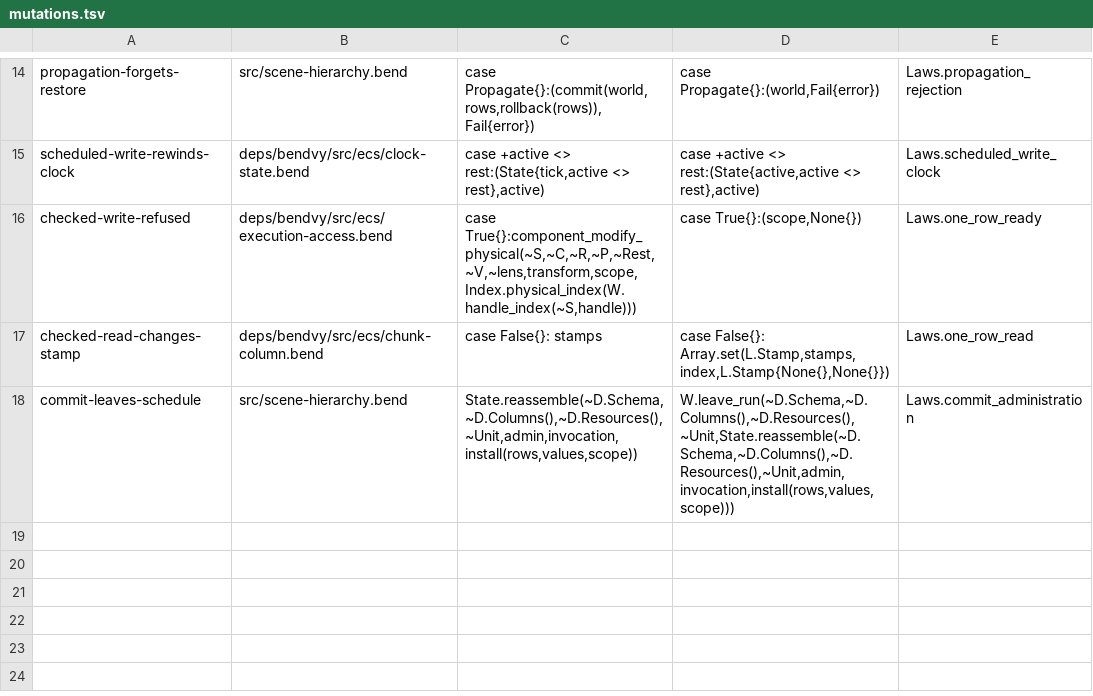
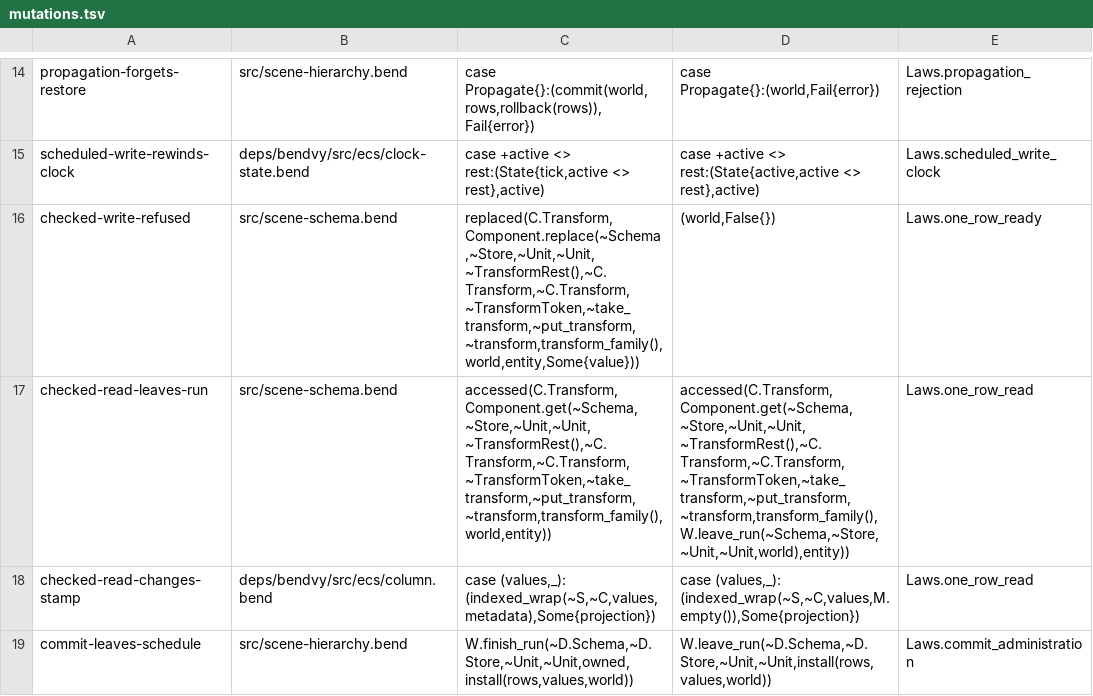
Before and after one commit to aivv73/entangle, a TSV file: proofs/hierarchy/mutations.tsv, drawn as a sheet; only a part is shown, gaps mark what is left out.

```diff
--- a/proofs/hierarchy/mutations.tsv
+++ b/proofs/hierarchy/mutations.tsv
@@ -15,4 +15,5 @@ propagation-forgets-restore	src/scene-hierarchy.bend	    case Propagate{}:(commi
 scheduled-write-rewinds-clock	deps/bendvy/src/ecs/clock-state.bend	    case +active <> rest:(State{tick,active <> rest},active)	    case +active <> rest:(State{active,active <> rest},active)	Laws.scheduled_write_clock
-checked-write-refused	deps/bendvy/src/ecs/execution-access.bend	    case True{}:component_modify_physical(~S,~C,~R,~P,~Rest,~V,~lens,transform,scope,Index.physical_index(W.handle_index(~S,handle)))	    case True{}:(scope,None{})	Laws.one_row_ready
-checked-read-changes-stamp	deps/bendvy/src/ecs/chunk-column.bend	    case False{}: stamps	    case False{}: Array.set(L.Stamp,stamps,index,L.Stamp{None{},None{}})	Laws.one_row_read
-commit-leaves-schedule	src/scene-hierarchy.bend	  State.reassemble(~D.Schema,~D.Columns(),~D.Resources(),~Unit,admin,invocation,install(rows,values,scope))	  W.leave_run(~D.Schema,~D.Columns(),~D.Resources(),~Unit,State.reassemble(~D.Schema,~D.Columns(),~D.Resources(),~Unit,admin,invocation,install(rows,values,scope)))	Laws.commit_administration
+checked-write-refused	src/scene-schema.bend	  replaced(C.Transform,Component.replace(~Schema,~Store,~Unit,~Unit,~TransformRest(),~C.Transform,~C.Transform,~TransformToken,~take_transform,~put_transform,~transform,transform_family(),world,entity,Some{value}))	  (world,False{})	Laws.one_row_ready
+checked-read-leaves-run	src/scene-schema.bend	  accessed(C.Transform,Component.get(~Schema,~Store,~Unit,~Unit,~TransformRest(),~C.Transform,~C.Transform,~TransformToken,~take_transform,~put_transform,~transform,transform_family(),world,entity))	  accessed(C.Transform,Component.get(~Schema,~Store,~Unit,~Unit,~TransformRest(),~C.Transform,~C.Transform,~TransformToken,~take_transform,~put_transform,~transform,transform_family(),W.leave_run(~Schema,~Store,~Unit,~Unit,world),entity))	Laws.one_row_read
+checked-read-changes-stamp	deps/bendvy/src/ecs/column.bend	    case (values,_): (indexed_wrap(~S,~C,values,metadata),Some{projection})	    case (values,_): (indexed_wrap(~S,~C,values,M.empty()),Some{projection})	Laws.one_row_read
+commit-leaves-schedule	src/scene-hierarchy.bend	  W.finish_run(~D.Schema,~D.Store,~Unit,~Unit,owned,install(rows,values,world))	  W.leave_run(~D.Schema,~D.Store,~Unit,~Unit,install(rows,values,world))	Laws.commit_administration
```
Also changed, not shown: proofs/law-mutations.tsv, 42 other files.
